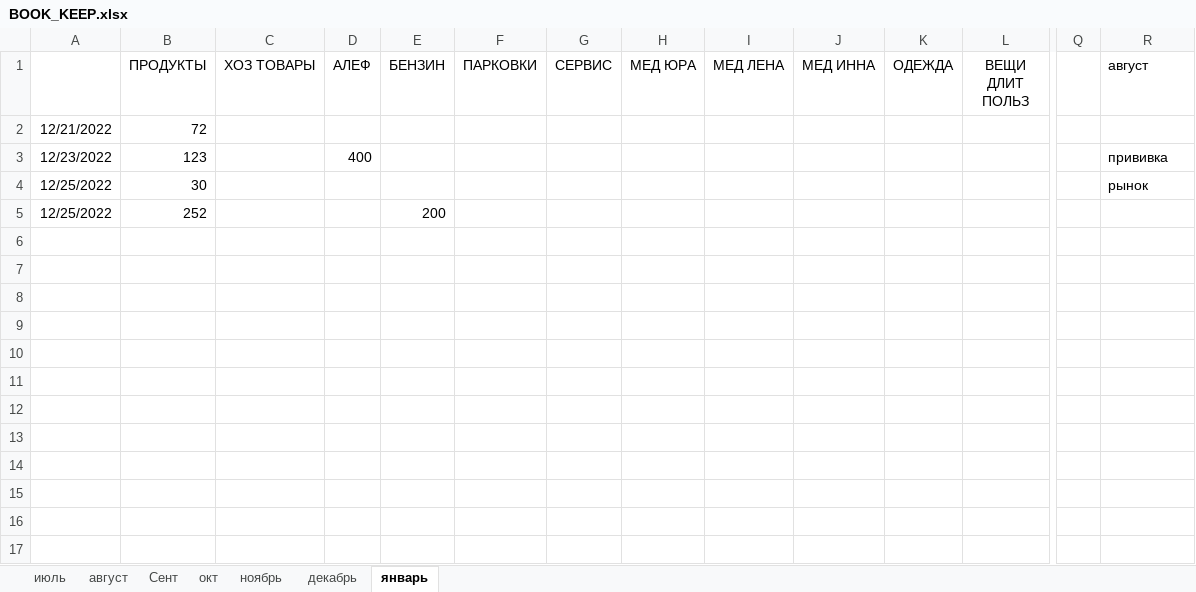
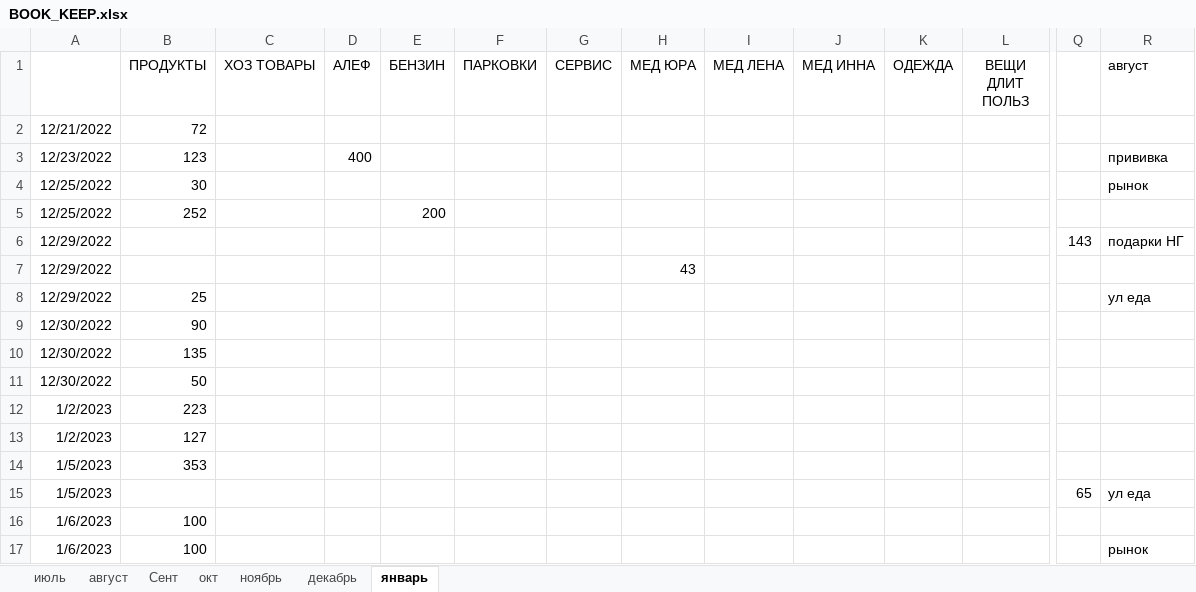
Before and after one commit to Yuorick/ISRAIL, an Excel workbook: BOOK_KEEP.xlsx, sheet январь, drawn as a sheet; only a part is shown, gaps mark what is left out; values as stored, in another font and other column widths than the file's, no borders; rows hold the shown columns only; the diff names each change by its address in the sheet, - before the commit and + after, or states it on an @@ line.

```diff
--- a/BOOK_KEEP.xlsx (sheet январь)
+++ b/BOOK_KEEP.xlsx (sheet январь)
+row 6: 12/29/2022 |  |  |  |  |  |  |  |  |  |  |  | 143 | подарки НГ
+row 7: 12/29/2022 |  |  |  |  |  |  | 43
+row 8: 12/29/2022 | 25 |  |  |  |  |  |  |  |  |  |  |  | ул еда
+row 9: 12/30/2022 | 90
+row 10: 12/30/2022 | 135
+row 11: 12/30/2022 | 50
+row 12: 1/2/2023 | 223
+row 13: 1/2/2023 | 127
+row 14: 1/5/2023 | 353
+row 15: 1/5/2023 |  |  |  |  |  |  |  |  |  |  |  | 65 | ул еда
+row 16: 1/6/2023 | 100
+row 17: 1/6/2023 | 100 |  |  |  |  |  |  |  |  |  |  |  | рынок
```
Also changed, not shown: sheet декабрь, sheet Сент, 16 other files.
